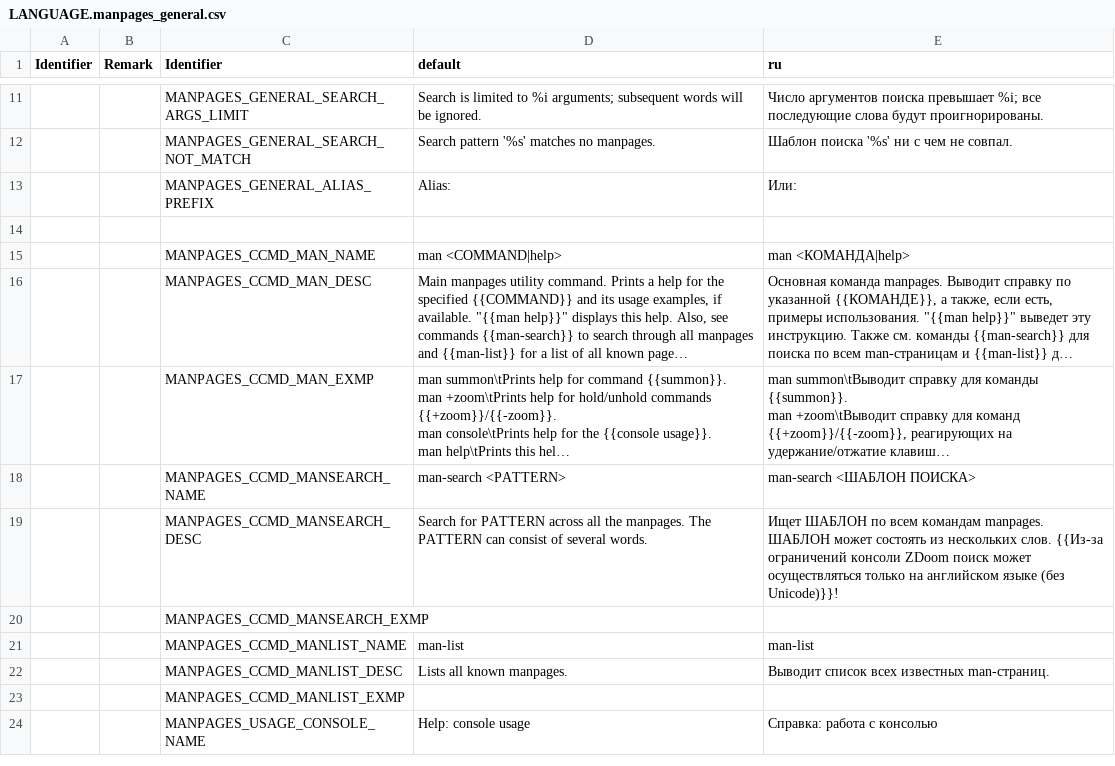
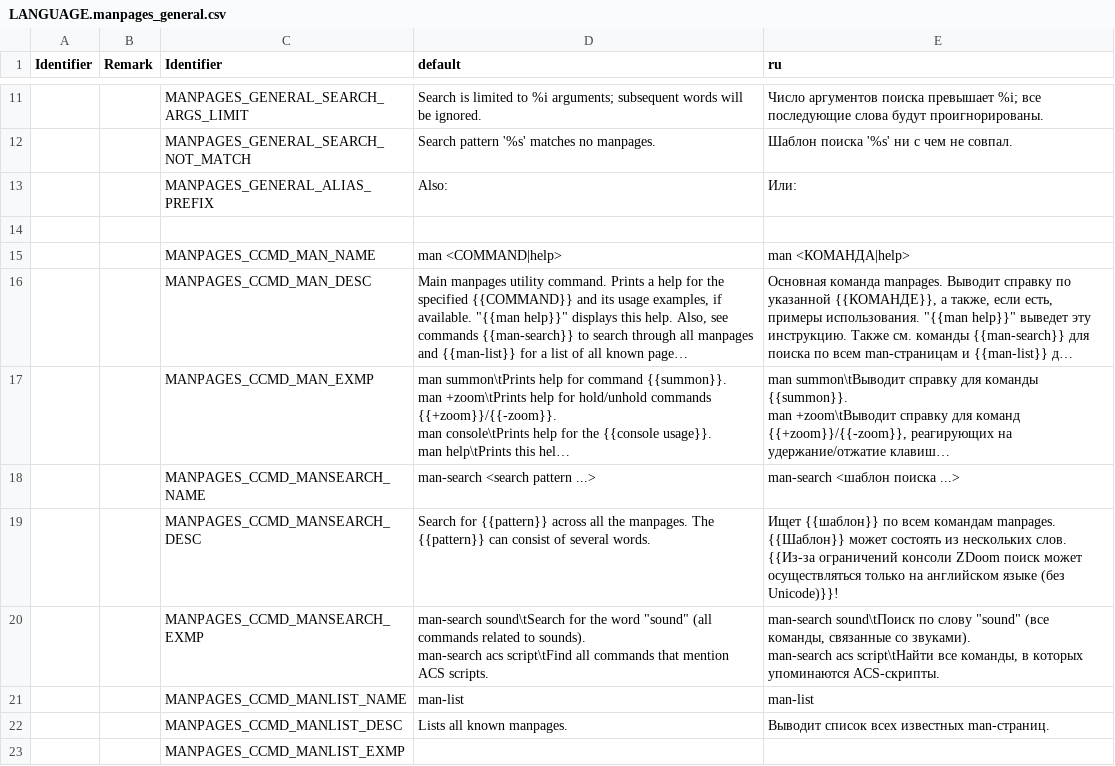
Before and after one commit to LLDM-Doom-Modding/zdoom-manpages, a CSV file: LANGUAGE.manpages_general.csv, drawn as a sheet; only a part is shown, gaps mark what is left out; the shorter side is filled out with more unchanged rows; long unchanged cells end in …; ↵ is a line break in a cell; the diff names each change by its address in the sheet, - before the commit and + after, or states it on an @@ line.

Commit message:
Add examples for `man-search`/`mas`.
Changed "Alias:" to "Also:" in aliases output; reworded `man-search` header and description.

```diff
--- a/LANGUAGE.manpages_general.csv
+++ b/LANGUAGE.manpages_general.csv
-D13 (default): Alias:
+D13 (default): Also:
-D18 (default): man-search <PATTERN>
+D18 (default): man-search <search pattern ...>
-E18 (ru): man-search <ШАБЛОН ПОИСКА>
+E18 (ru): man-search <шаблон поиска ...>
-D19 (default): Search for PATTERN across all the manpages. The PATTERN can consist…
+D19 (default): Search for {{pattern}} across all the manpages. The {{pattern}} can consist…
-E19 (ru): Ищет ШАБЛОН по всем командам manpages. ШАБЛОН может состоять…
+E19 (ru): Ищет {{шаблон}} по всем командам manpages. {{Шаблон}} может состоять…
-D20 (default): (empty)
+D20 (default): man-search sound\tSearch for the word "sound" (all commands related to sounds). ↵ man-search acs script\tFind all commands that mention ACS scripts.
-E20 (ru): (empty)
+E20 (ru): man-search sound\tПоиск по слову "sound" (все команды, связанные со звуками). ↵ man-search acs script\tНайти все команды, в которых упоминаются ACS-скрипты.
```
